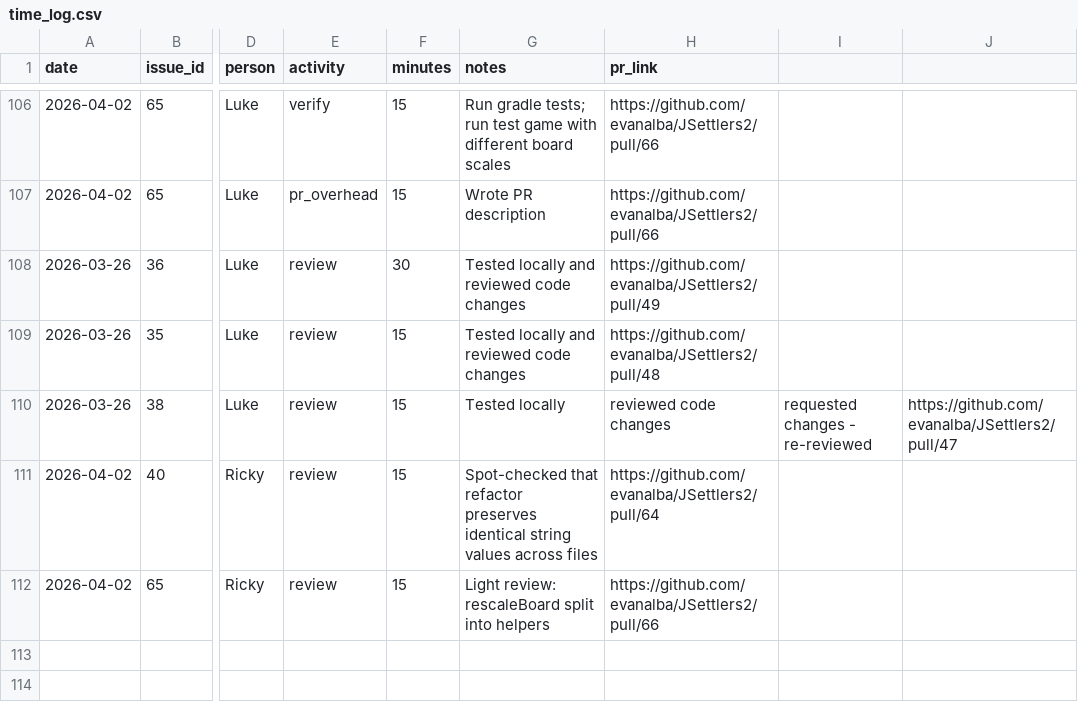
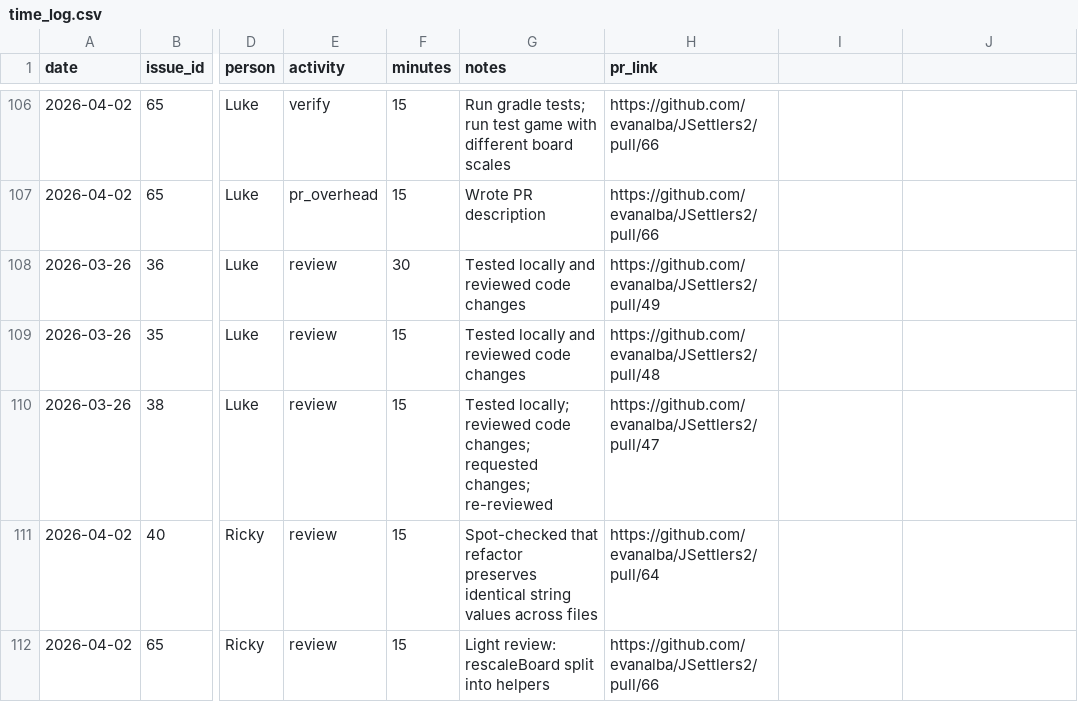
Before and after one commit to evanalba/JSettlers2, a CSV file: docs/time_log.csv, drawn as a sheet; only a part is shown, gaps mark what is left out; the diff names each change by its address in the sheet, - before the commit and + after, or states it on an @@ line.

Commit message:
Remove extra commas (#69)

```diff
--- a/docs/time_log.csv
+++ b/docs/time_log.csv
-G110 (notes): Tested locally
+G110 (notes): Tested locally; reviewed code changes; requested changes; re-reviewed
-H110 (pr_link): reviewed code changes
+H110 (pr_link): https://github.com/evanalba/JSettlers2/pull/47
-I110: requested changes - re-reviewed
+I110: (empty)
-J110: https://github.com/evanalba/JSettlers2/pull/47
+J110: (empty)
```
